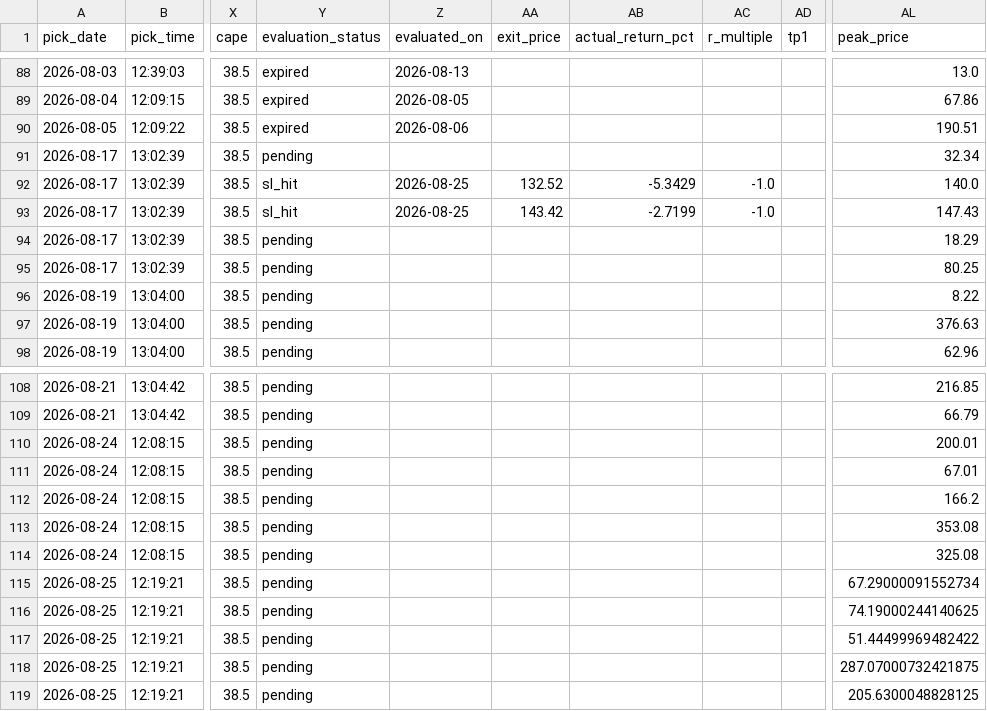
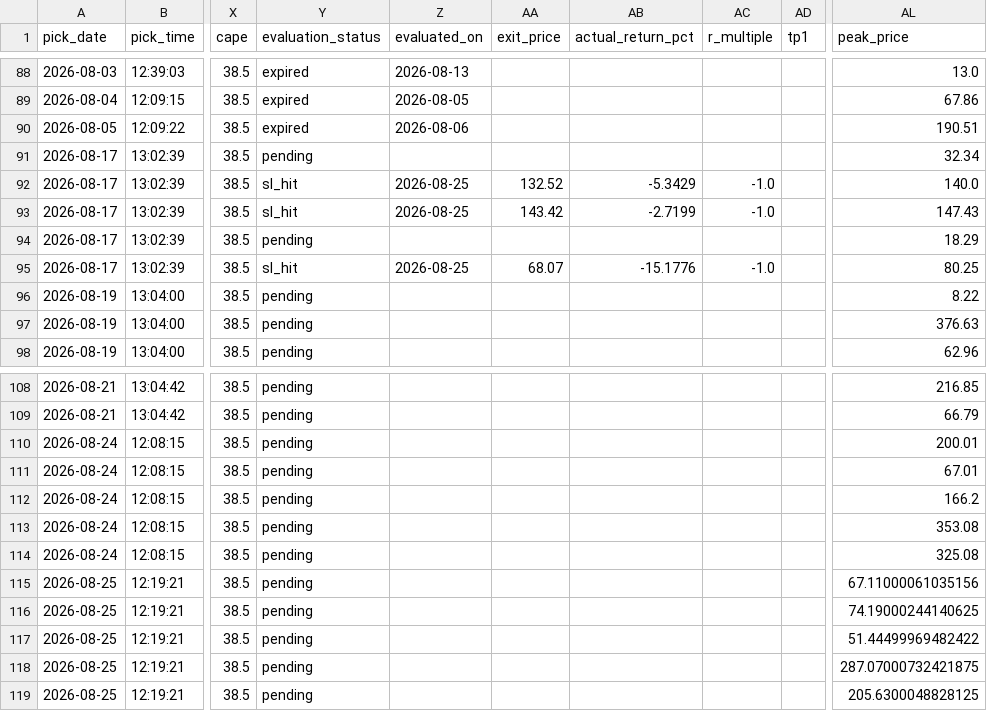
Before and after one commit to anjanneogi13/daily-stock-agent, a CSV file: data/picks_log.csv, drawn as a sheet; only a part is shown, gaps mark what is left out; the diff names each change by its address in the sheet, - before the commit and + after, or states it on an @@ line.

```diff
--- a/data/picks_log.csv
+++ b/data/picks_log.csv
-Y95 (evaluation_status): pending
+Y95 (evaluation_status): sl_hit
-Z95 (evaluated_on): (empty)
+Z95 (evaluated_on): 2026-08-25
-AA95 (exit_price): (empty)
+AA95 (exit_price): 68.07
-AB95 (actual_return_pct): (empty)
+AB95 (actual_return_pct): -15.1776
-AC95 (r_multiple): (empty)
+AC95 (r_multiple): -1.0
-AL115 (peak_price): 67.29000091552734
+AL115 (peak_price): 67.11000061035156
```
Also changed, not shown: 3 other files.
